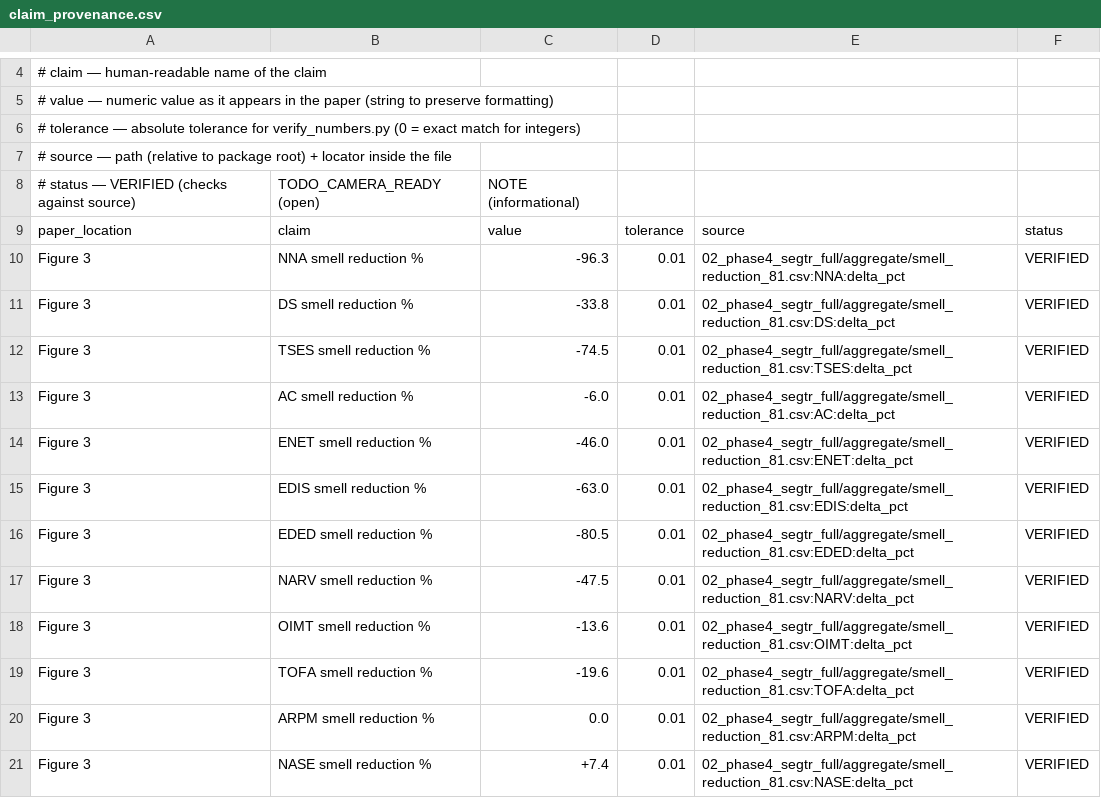
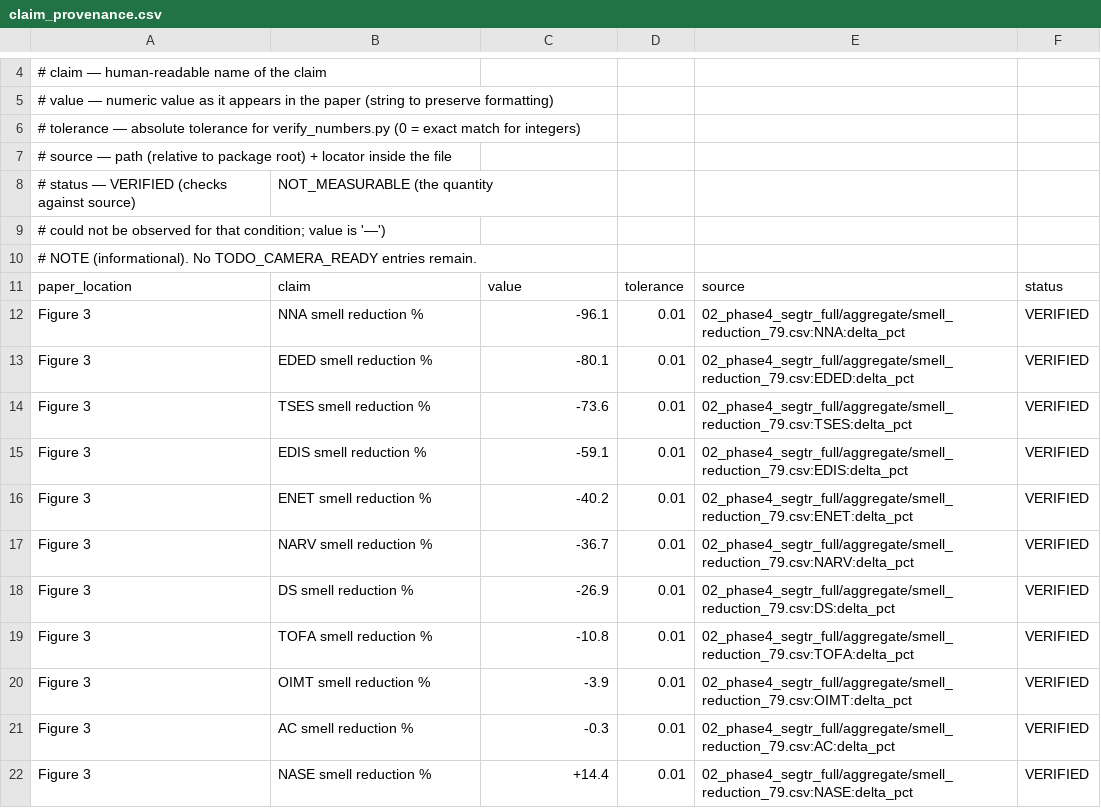
Before and after one commit to SE-GTR/SE-GTR, a CSV file: claim_map/claim_provenance.csv, drawn as a sheet; only a part is shown, gaps mark what is left out; the diff covers the shown part only.

Commit message:
Adopt the archive's v2 claim map and number verifier
Copies three files verbatim from v2 of the Zenodo record, which is canonical
for them: the claim provenance table, its README, and verify_numbers.py.

The claim table no longer carries a TODO_CAMERA_READY row. The UTRefactor
coverage and class-regression cells are recorded as NOT_MEASURABLE rather than
zero, because that baseline's output does not compile on the JUnit 4.11
classpath, so no measurement was ever taken.

```diff
--- a/claim_map/claim_provenance.csv
+++ b/claim_map/claim_provenance.csv
@@ -7,15 +7,16 @@
 #   source          — path (relative to package root) + locator inside the file
-#   status          — VERIFIED (checks against source), TODO_CAMERA_READY (open), NOTE (informational)
+#   status          — VERIFIED (checks against source), NOT_MEASURABLE (the quantity
+#                     could not be observed for that condition; value is '—'),
+#                     NOTE (informational). No TODO_CAMERA_READY entries remain.
 paper_location,claim,value,tolerance,source,status
-"Figure 3","NNA smell reduction %","-96.3",0.01,"02_phase4_segtr_full/aggregate/smell_reduction_81.csv:NNA:delta_pct",VERIFIED
-"Figure 3","DS smell reduction %","-33.8",0.01,"02_phase4_segtr_full/aggregate/smell_reduction_81.csv:DS:delta_pct",VERIFIED
-"Figure 3","TSES smell reduction %","-74.5",0.01,"02_phase4_segtr_full/aggregate/smell_reduction_81.csv:TSES:delta_pct",VERIFIED
-"Figure 3","AC smell reduction %","-6.0",0.01,"02_phase4_segtr_full/aggregate/smell_reduction_81.csv:AC:delta_pct",VERIFIED
-"Figure 3","ENET smell reduction %","-46.0",0.01,"02_phase4_segtr_full/aggregate/smell_reduction_81.csv:ENET:delta_pct",VERIFIED
-"Figure 3","EDIS smell reduction %","-63.0",0.01,"02_phase4_segtr_full/aggregate/smell_reduction_81.csv:EDIS:delta_pct",VERIFIED
-"Figure 3","EDED smell reduction %","-80.5",0.01,"02_phase4_segtr_full/aggregate/smell_reduction_81.csv:EDED:delta_pct",VERIFIED
-"Figure 3","NARV smell reduction %","-47.5",0.01,"02_phase4_segtr_full/aggregate/smell_reduction_81.csv:NARV:delta_pct",VERIFIED
-"Figure 3","OIMT smell reduction %","-13.6",0.01,"02_phase4_segtr_full/aggregate/smell_reduction_81.csv:OIMT:delta_pct",VERIFIED
-"Figure 3","TOFA smell reduction %","-19.6",0.01,"02_phase4_segtr_full/aggregate/smell_reduction_81.csv:TOFA:delta_pct",VERIFIED
-"Figure 3","ARPM smell reduction %","0.0",0.01,"02_phase4_segtr_full/aggregate/smell_reduction_81.csv:ARPM:delta_pct",VERIFIED
-"Figure 3","NASE smell reduction %","+7.4",0.01,"02_phase4_segtr_full/aggregate/smell_reduction_81.csv:NASE:delta_pct",VERIFIED
+"Figure 3","NNA smell reduction %","-96.1",0.01,"02_phase4_segtr_full/aggregate/smell_reduction_79.csv:NNA:delta_pct",VERIFIED
+"Figure 3","EDED smell reduction %","-80.1",0.01,"02_phase4_segtr_full/aggregate/smell_reduction_79.csv:EDED:delta_pct",VERIFIED
+"Figure 3","TSES smell reduction %","-73.6",0.01,"02_phase4_segtr_full/aggregate/smell_reduction_79.csv:TSES:delta_pct",VERIFIED
+"Figure 3","EDIS smell reduction %","-59.1",0.01,"02_phase4_segtr_full/aggregate/smell_reduction_79.csv:EDIS:delta_pct",VERIFIED
+"Figure 3","ENET smell reduction %","-40.2",0.01,"02_phase4_segtr_full/aggregate/smell_reduction_79.csv:ENET:delta_pct",VERIFIED
+"Figure 3","NARV smell reduction %","-36.7",0.01,"02_phase4_segtr_full/aggregate/smell_reduction_79.csv:NARV:delta_pct",VERIFIED
+"Figure 3","DS smell reduction %","-26.9",0.01,"02_phase4_segtr_full/aggregate/smell_reduction_79.csv:DS:delta_pct",VERIFIED
+"Figure 3","TOFA smell reduction %","-10.8",0.01,"02_phase4_segtr_full/aggregate/smell_reduction_79.csv:TOFA:delta_pct",VERIFIED
+"Figure 3","OIMT smell reduction %","-3.9",0.01,"02_phase4_segtr_full/aggregate/smell_reduction_79.csv:OIMT:delta_pct",VERIFIED
+"Figure 3","AC smell reduction %","-0.3",0.01,"02_phase4_segtr_full/aggregate/smell_reduction_79.csv:AC:delta_pct",VERIFIED
+"Figure 3","NASE smell reduction %","+14.4",0.01,"02_phase4_segtr_full/aggregate/smell_reduction_79.csv:NASE:delta_pct",VERIFIED
```
Also changed, not shown: 5 added rows and 20 edited cells elsewhere in this file, 2 other files.
